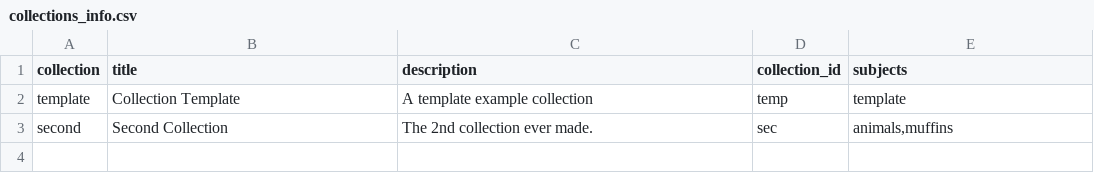
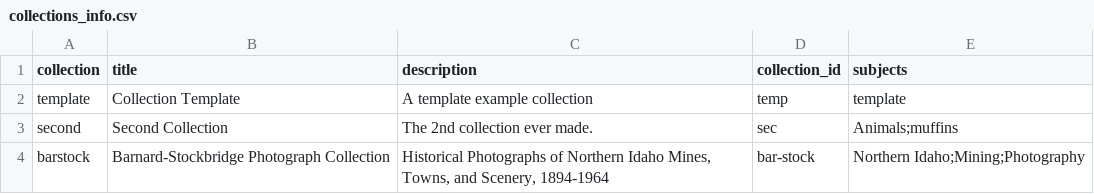
Before and after one commit to uidaholib/collection-template, a CSV file: _data/collections_info.csv, drawn as a sheet.

```diff
--- a/_data/collections_info.csv
+++ b/_data/collections_info.csv
@@ -2,2 +2,3 @@ collection,title,description,collection_id,subjects
 template,Collection Template,A template example collection,temp,template
-second,Second Collection,The 2nd collection ever made.,sec,"animals,muffins"
+second,Second Collection,The 2nd collection ever made.,sec,Animals;muffins
+barstock,Barnard-Stockbridge Photograph Collection,"Historical Photographs of Northern Idaho Mines, Towns, and Scenery, 1894-1964",bar-stock,Northern Idaho;Mining;Photography
```
Also changed, not shown: 40 other files.
